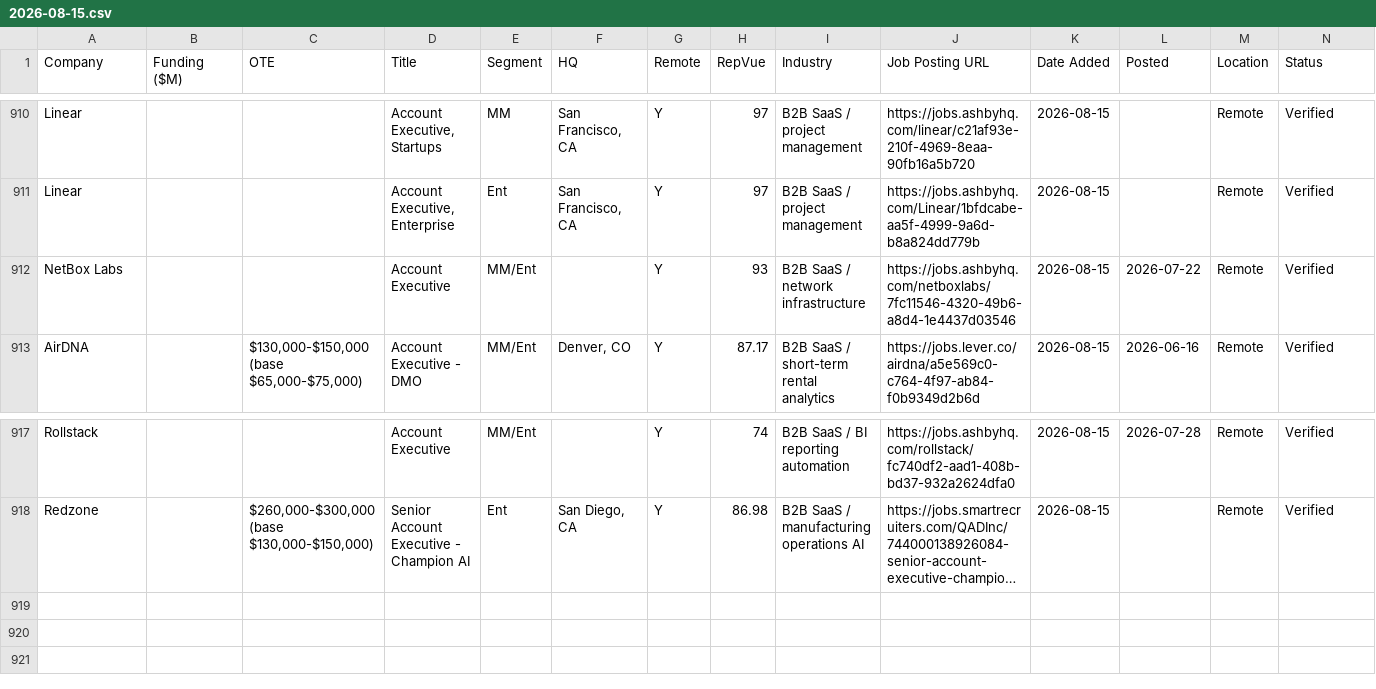
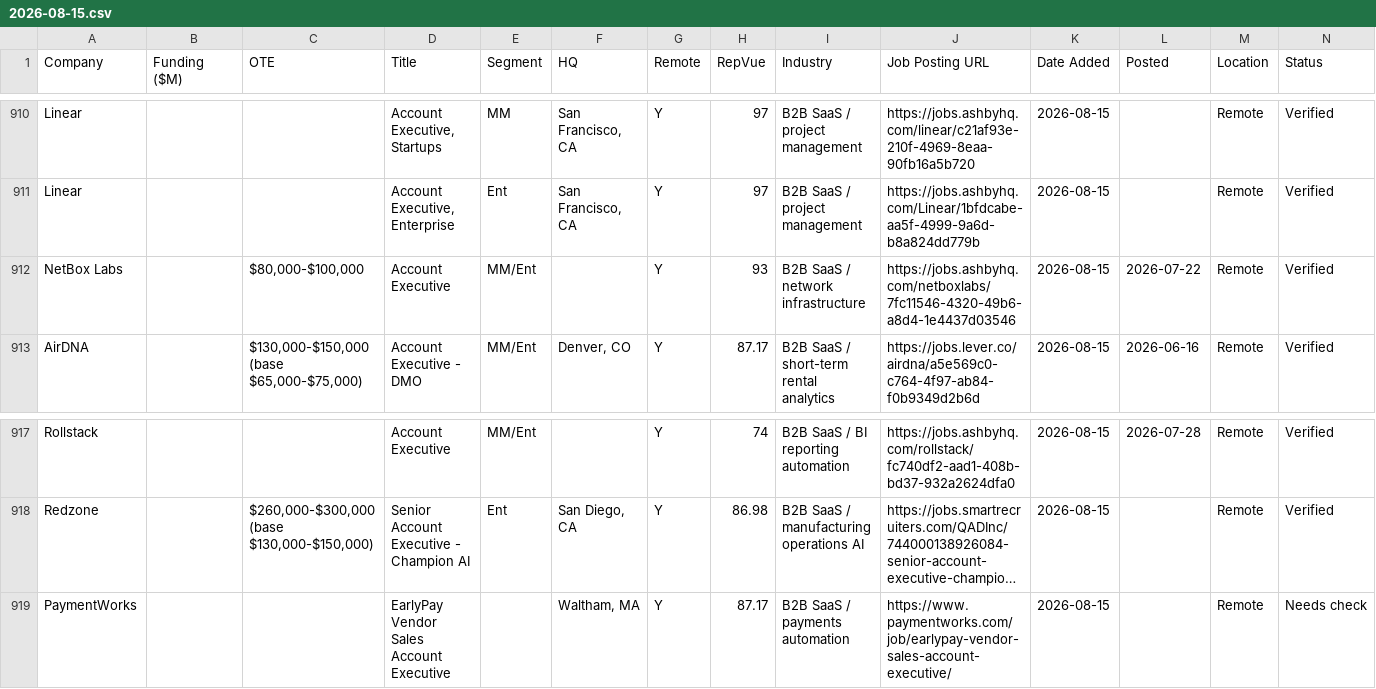
Before and after one commit to eric-hastie/remote-ae-job-hunt, a CSV file: data/2026-08-15.csv, drawn as a sheet; only a part is shown, gaps mark what is left out; long unchanged cells end in …; the diff names each change by its address in the sheet, - before the commit and + after, or states it on an @@ line.

```diff
--- a/data/2026-08-15.csv
+++ b/data/2026-08-15.csv
-C912 (OTE): (empty)
+C912 (OTE): $80,000-$100,000
+row 919: PaymentWorks |  |  | EarlyPay Vendor Sales Account Executive |  | Waltham, MA | Y | 87.17 | B2B SaaS / payments automation | https://www.paymentworks.com/job/earlypay-vendor-sales-account-executive/ | 2026-08-15 |  | Remote | Needs check
```
Also changed, not shown: data/claude_universe.csv, 4 other files.
